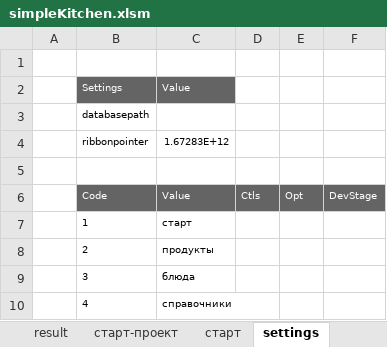
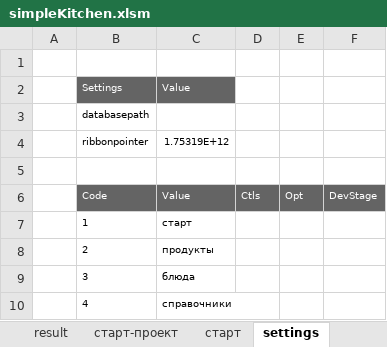
Before and after one commit to myshkarus/simplekitchen, an Excel workbook: simpleKitchen.xlsm, sheet settings, drawn as a sheet; values as stored, in another font and other column widths than the file's, no borders; the diff names each change by its address in the sheet, - before the commit and + after, or states it on an @@ line.

```diff
--- a/simpleKitchen.xlsm (sheet settings)
+++ b/simpleKitchen.xlsm (sheet settings)
-C4: 1.67283E+12
+C4: 1.75319E+12
```
Also changed, not shown: charts or pictures.
